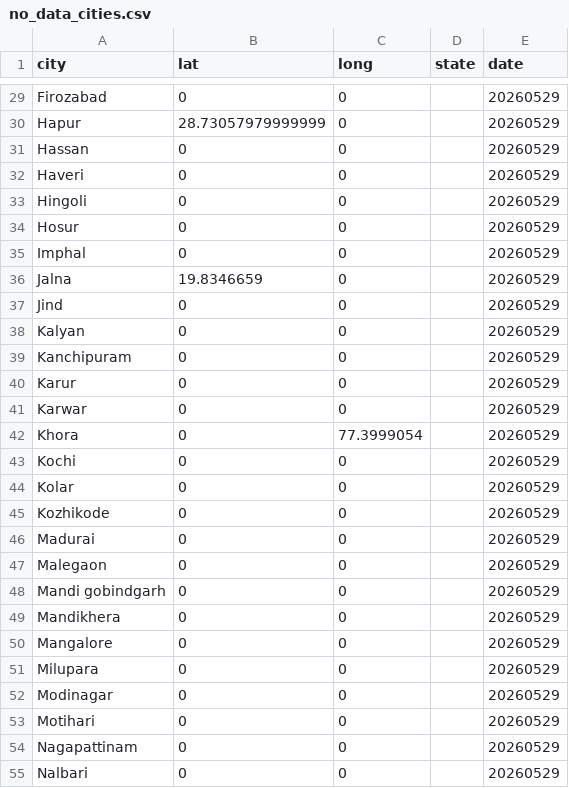
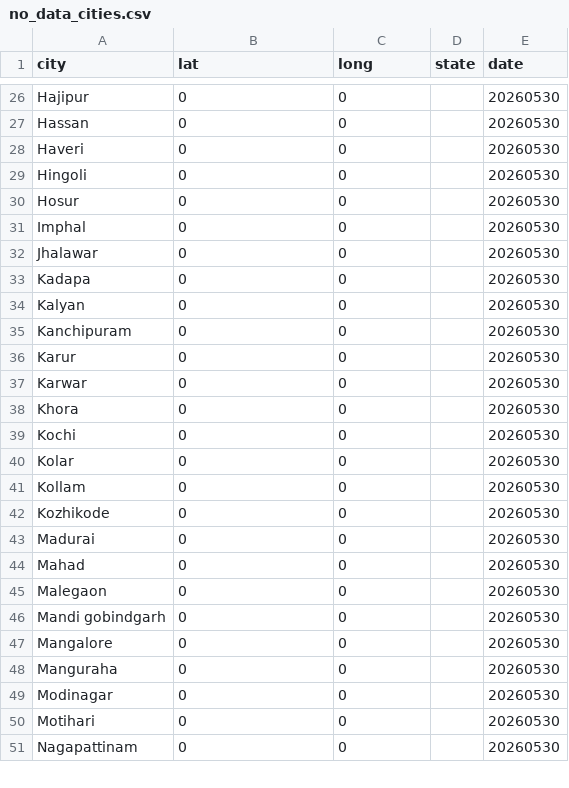
Before and after one commit to ShalakaS/autoupdating, a CSV file: no_data_cities.csv, drawn as a sheet; only a part is shown, gaps mark what is left out; removed rows and columns are numbered as before the commit, all else as after; the diff covers the shown part only; the diff names each change by its address in the sheet, - before the commit and + after, or states it on an @@ line.

```diff
--- a/no_data_cities.csv
+++ b/no_data_cities.csv
-A26 (city): Firozabad
+A26 (city): Hajipur
-E26 (date): 20260529
+E26 (date): 20260530
-row 30: Hapur | 28.73057979999999 | 0 |  | 20260529
-E27:E31 (date): 20260529
+E27:E31 (date): 20260530
-row 36: Jalna | 19.8346659 | 0 |  | 20260529
+row 32: Jhalawar | 0 | 0 |  | 20260530
-A33 (city): Jind
+A33 (city): Kadapa
-E33:E40 (date): 20260529
+E33:E40 (date): 20260530
-C38 (long): 77.3999054
+C38 (long): 0
+row 41: Kollam | 0 | 0 |  | 20260530
-E42:E43 (date): 20260529
+E42:E43 (date): 20260530
+row 44: Mahad | 0 | 0 |  | 20260530
-E45:E46 (date): 20260529
+E45:E46 (date): 20260530
-row 49: Mandikhera | 0 | 0 |  | 20260529
-E47:E51 (date): 20260529
+E47:E51 (date): 20260530
-A48 (city): Milupara
+A48 (city): Manguraha
-row 55: Nalbari | 0 | 0 |  | 20260529
```
Also changed, not shown: 4 added rows, 10 removed rows and 52 edited cells elsewhere in this file, 5 other files.
